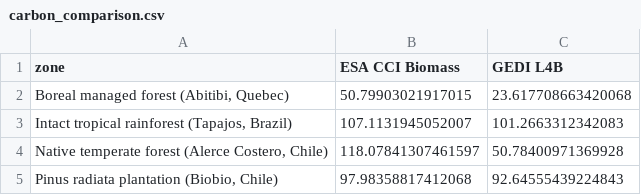
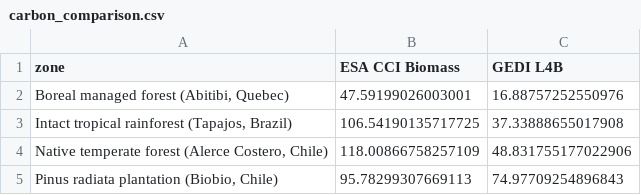
Before and after one commit to geoforestdata/boreal-ledger, a CSV file: figures/carbon_comparison.csv, drawn as a sheet.

Commit message:
Add AlphaEarth forest masking before carbon comparison

```diff
--- a/figures/carbon_comparison.csv
+++ b/figures/carbon_comparison.csv
@@ -1,5 +1,5 @@
 zone,ESA CCI Biomass,GEDI L4B
-"Boreal managed forest (Abitibi, Quebec)",50.79903021917015,23.617708663420068
-"Intact tropical rainforest (Tapajos, Brazil)",107.1131945052007,101.2663312342083
-"Native temperate forest (Alerce Costero, Chile)",118.07841307461597,50.78400971369928
-"Pinus radiata plantation (Biobio, Chile)",97.98358817412068,92.64555439224843
+"Boreal managed forest (Abitibi, Quebec)",47.59199026003001,16.88757252550976
+"Intact tropical rainforest (Tapajos, Brazil)",106.54190135717725,37.33888655017908
+"Native temperate forest (Alerce Costero, Chile)",118.00866758257109,48.831755177022906
+"Pinus radiata plantation (Biobio, Chile)",95.78299307669113,74.97709254896843
```
Also changed, not shown: 4 other files.
